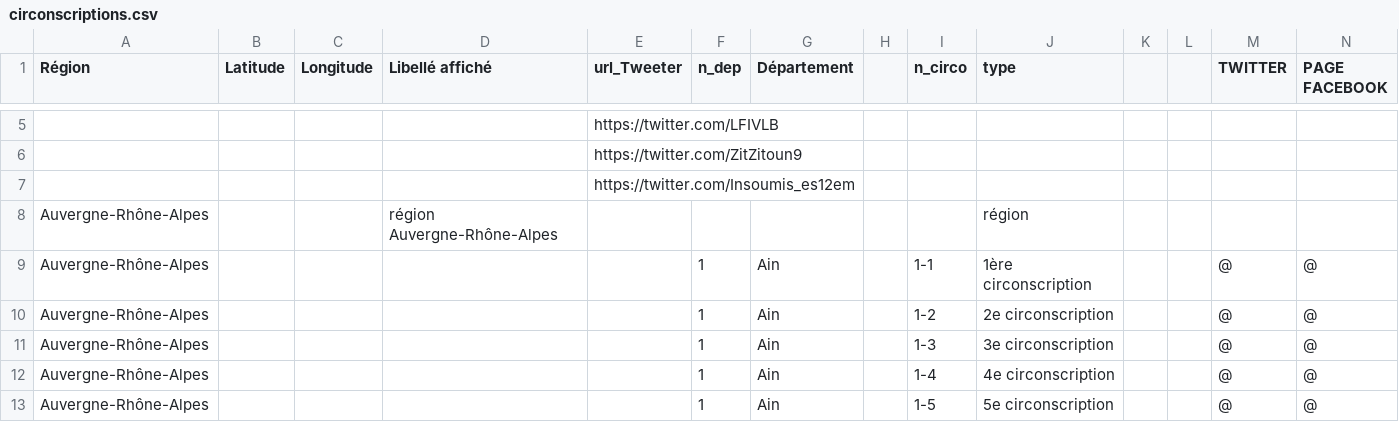
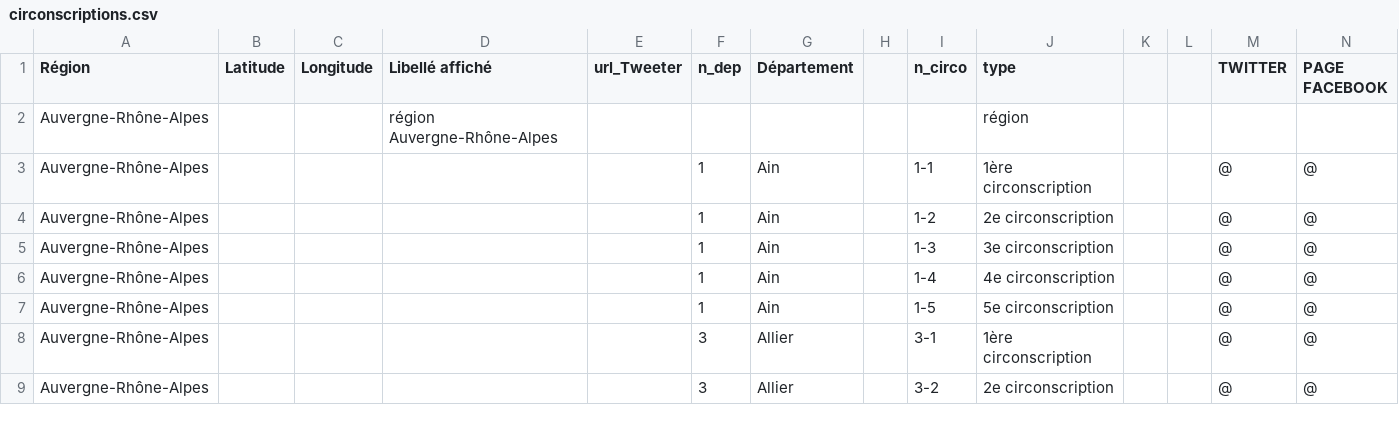
Before and after one commit to u4y0u/circo, a CSV file: circonscriptions.csv, drawn as a sheet; only a part is shown, gaps mark what is left out; the shorter side is filled out with more unchanged rows; removed rows and columns are numbered as before the commit, all else as after; rows hold the shown columns only; the diff covers the shown part only; the diff names each change by its address in the sheet, - before the commit and + after, or states it on an @@ line.

```diff
--- a/circonscriptions.csv
+++ b/circonscriptions.csv
-row 5:  |  |  |  | https://twitter.com/LFIVLB
-row 6:  |  |  |  | https://twitter.com/ZitZitoun9
-row 7:  |  |  |  | https://twitter.com/Insoumis_es12em
```
Also changed, not shown: 7 added rows, 3 removed rows and 44 edited cells elsewhere in this file, 2 other files.
